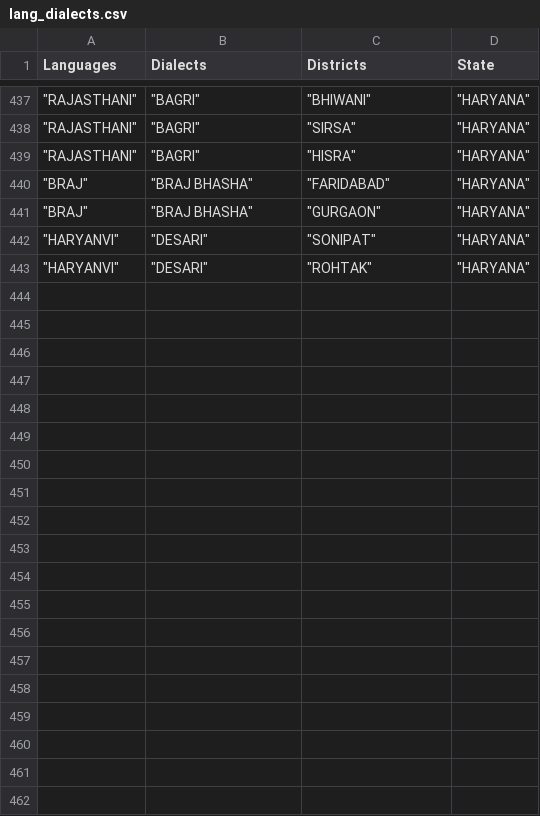
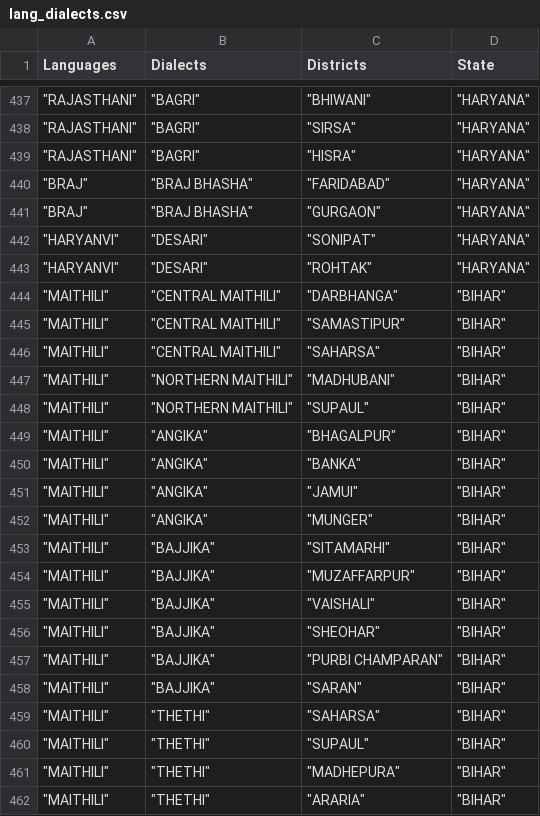
Before and after one commit to Yashgupta03/Eng448-Project, a CSV file: dash/lang_dialects.csv, drawn as a sheet; only a part is shown, gaps mark what is left out; the diff covers the shown part only; the diff names each change by its address in the sheet, - before the commit and + after, or states it on an @@ line.

Commit message:
Maithili added

```diff
--- a/dash/lang_dialects.csv
+++ b/dash/lang_dialects.csv
+row 444: "MAITHILI" | "CENTRAL MAITHILI" | "DARBHANGA" | "BIHAR"
+row 445: "MAITHILI" | "CENTRAL MAITHILI" | "SAMASTIPUR" | "BIHAR"
+row 446: "MAITHILI" | "CENTRAL MAITHILI" | "SAHARSA" | "BIHAR"
+row 447: "MAITHILI" | "NORTHERN MAITHILI" | "MADHUBANI" | "BIHAR"
+row 448: "MAITHILI" | "NORTHERN MAITHILI" | "SUPAUL" | "BIHAR"
+row 449: "MAITHILI" | "ANGIKA" | "BHAGALPUR" | "BIHAR"
+row 450: "MAITHILI" | "ANGIKA" | "BANKA" | "BIHAR"
+row 451: "MAITHILI" | "ANGIKA" | "JAMUI" | "BIHAR"
+row 452: "MAITHILI" | "ANGIKA" | "MUNGER" | "BIHAR"
+row 453: "MAITHILI" | "BAJJIKA" | "SITAMARHI" | "BIHAR"
+row 454: "MAITHILI" | "BAJJIKA" | "MUZAFFARPUR" | "BIHAR"
+row 455: "MAITHILI" | "BAJJIKA" | "VAISHALI" | "BIHAR"
+row 456: "MAITHILI" | "BAJJIKA" | "SHEOHAR" | "BIHAR"
+row 457: "MAITHILI" | "BAJJIKA" | "PURBI CHAMPARAN" | "BIHAR"
+row 458: "MAITHILI" | "BAJJIKA" | "SARAN" | "BIHAR"
+row 459: "MAITHILI" | "THETHI" | "SAHARSA" | "BIHAR"
+row 460: "MAITHILI" | "THETHI" | "SUPAUL" | "BIHAR"
+row 461: "MAITHILI" | "THETHI" | "MADHEPURA" | "BIHAR"
+row 462: "MAITHILI" | "THETHI" | "ARARIA" | "BIHAR"
```
Also changed, not shown: 9 added rows elsewhere in this file.
